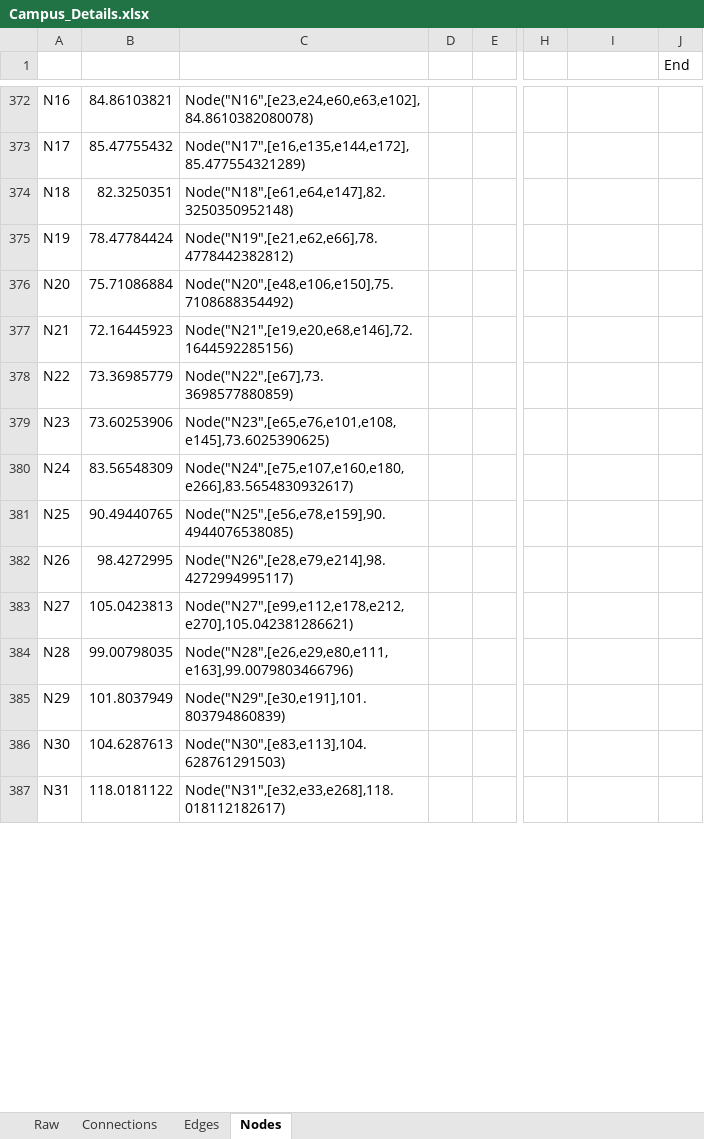
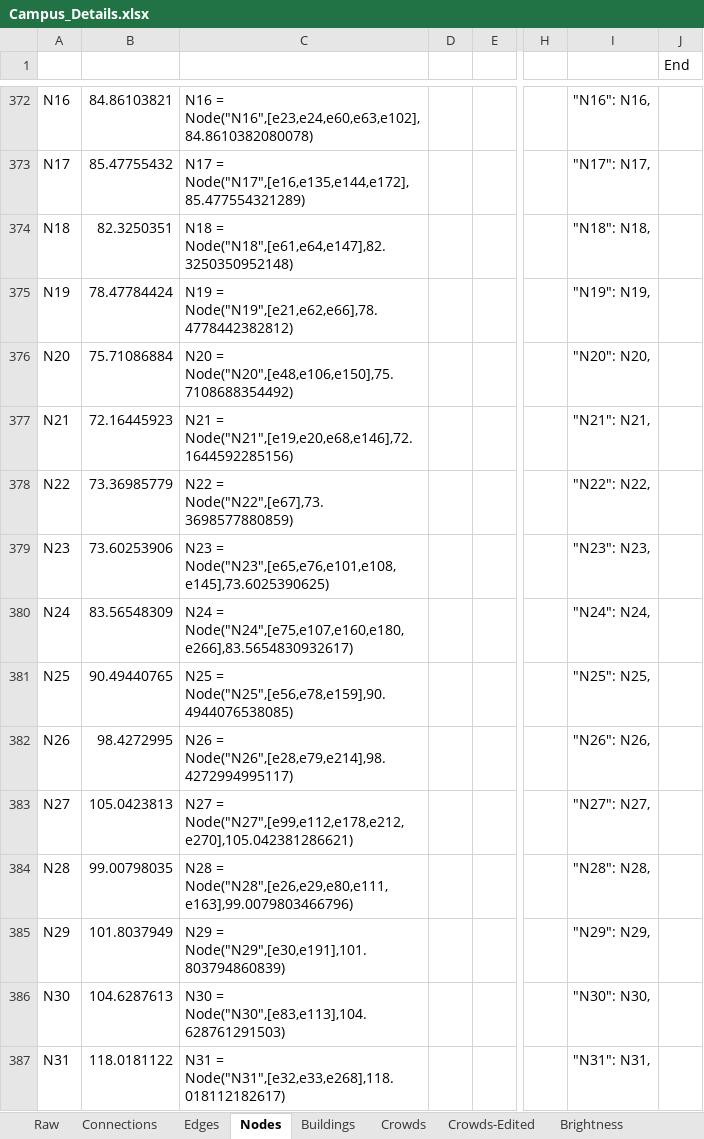
Before and after one commit to AnuraagNalluri/Bikeley, an Excel workbook: Campus_Details.xlsx, sheet Nodes, drawn as a sheet; only a part is shown, gaps mark what is left out; values as stored, in another font and other column widths than the file's, no borders; the diff covers the shown part only; the diff names each change by its address in the sheet, - before the commit and + after, or states it on an @@ line.

```diff
--- a/Campus_Details.xlsx (sheet Nodes)
+++ b/Campus_Details.xlsx (sheet Nodes)
+sheet tab: Buildings
+sheet tab: Crowds
+sheet tab: Crowds-Edited
+sheet tab: Brightness
-C372: Node("N16",[e23,e24,e60,e63,e102],84.8610382080078)
+C372: N16 = Node("N16",[e23,e24,e60,e63,e102],84.8610382080078)
-I372: (empty)
+I372: "N16": N16,
-C373: Node("N17",[e16,e135,e144,e172],85.477554321289)
+C373: N17 = Node("N17",[e16,e135,e144,e172],85.477554321289)
-I373: (empty)
+I373: "N17": N17,
-C374: Node("N18",[e61,e64,e147],82.3250350952148)
+C374: N18 = Node("N18",[e61,e64,e147],82.3250350952148)
-I374: (empty)
+I374: "N18": N18,
-C375: Node("N19",[e21,e62,e66],78.4778442382812)
+C375: N19 = Node("N19",[e21,e62,e66],78.4778442382812)
-I375: (empty)
+I375: "N19": N19,
-C376: Node("N20",[e48,e106,e150],75.7108688354492)
+C376: N20 = Node("N20",[e48,e106,e150],75.7108688354492)
-I376: (empty)
+I376: "N20": N20,
-C377: Node("N21",[e19,e20,e68,e146],72.1644592285156)
+C377: N21 = Node("N21",[e19,e20,e68,e146],72.1644592285156)
-I377: (empty)
+I377: "N21": N21,
-C378: Node("N22",[e67],73.3698577880859)
+C378: N22 = Node("N22",[e67],73.3698577880859)
-I378: (empty)
+I378: "N22": N22,
-C379: Node("N23",[e65,e76,e101,e108,e145],73.6025390625)
+C379: N23 = Node("N23",[e65,e76,e101,e108,e145],73.6025390625)
-I379: (empty)
+I379: "N23": N23,
-C380: Node("N24",[e75,e107,e160,e180,e266],83.5654830932617)
+C380: N24 = Node("N24",[e75,e107,e160,e180,e266],83.5654830932617)
-I380: (empty)
+I380: "N24": N24,
-C381: Node("N25",[e56,e78,e159],90.4944076538085)
+C381: N25 = Node("N25",[e56,e78,e159],90.4944076538085)
-I381: (empty)
+I381: "N25": N25,
-C382: Node("N26",[e28,e79,e214],98.4272994995117)
+C382: N26 = Node("N26",[e28,e79,e214],98.4272994995117)
-I382: (empty)
+I382: "N26": N26,
-C383: Node("N27",[e99,e112,e178,e212,e270],105.042381286621)
+C383: N27 = Node("N27",[e99,e112,e178,e212,e270],105.042381286621)
-I383: (empty)
+I383: "N27": N27,
-C384: Node("N28",[e26,e29,e80,e111,e163],99.0079803466796)
+C384: N28 = Node("N28",[e26,e29,e80,e111,e163],99.0079803466796)
-I384: (empty)
+I384: "N28": N28,
-C385: Node("N29",[e30,e191],101.803794860839)
+C385: N29 = Node("N29",[e30,e191],101.803794860839)
-I385: (empty)
+I385: "N29": N29,
-C386: Node("N30",[e83,e113],104.628761291503)
+C386: N30 = Node("N30",[e83,e113],104.628761291503)
-I386: (empty)
+I386: "N30": N30,
-C387: Node("N31",[e32,e33,e268],118.018112182617)
+C387: N31 = Node("N31",[e32,e33,e268],118.018112182617)
-I387: (empty)
+I387: "N31": N31,
```
Also changed, not shown: 143 edited cells elsewhere in this sheet, sheet Edges, sheet Raw, other sheet tabs, 2 other files.
